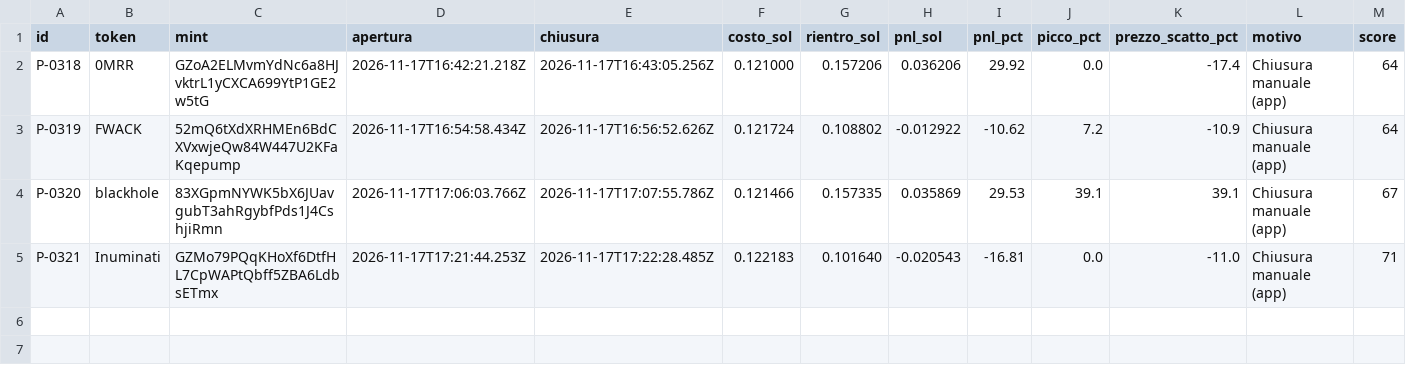
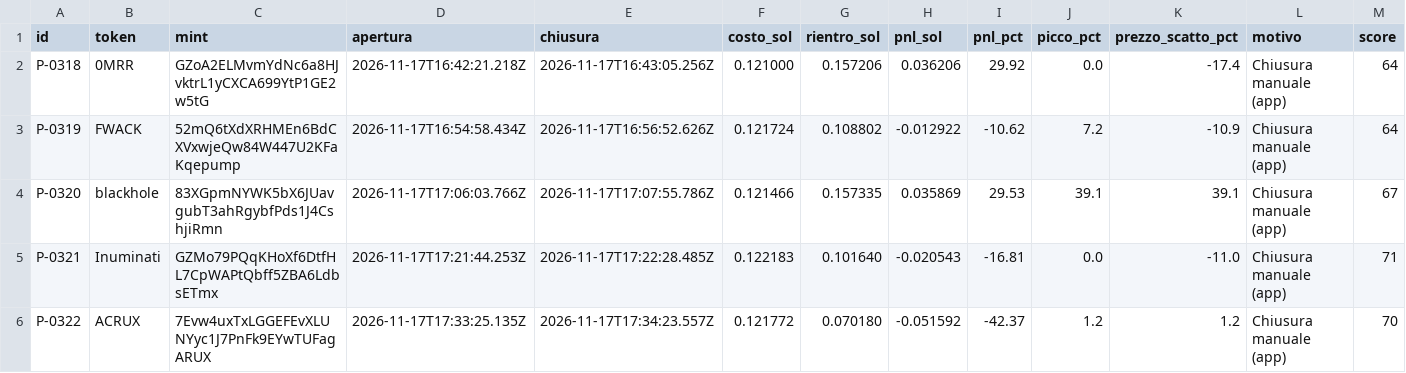
Before and after one commit to salvogeraci030899-wq/Kaiser-Desk, a CSV file: journal.csv, drawn as a sheet; only a part is shown; rows hold the shown columns only; the diff names each change by its address in the sheet, - before the commit and + after, or states it on an @@ line.

```diff
--- a/journal.csv
+++ b/journal.csv
+row 6: P-0322 | ACRUX | 7Evw4uxTxLGGEFEvXLUNYyc1J7PnFk9EYwTUFagARUX | 2026-11-17T17:33:25.135Z | 2026-11-17T17:34:23.557Z | 0.121772 | 0.070180 | -0.051592 | -42.37 | 1.2 | 1.2 | Chiusura manuale (app) | 70
```
Also changed, not shown: 4 other files.
